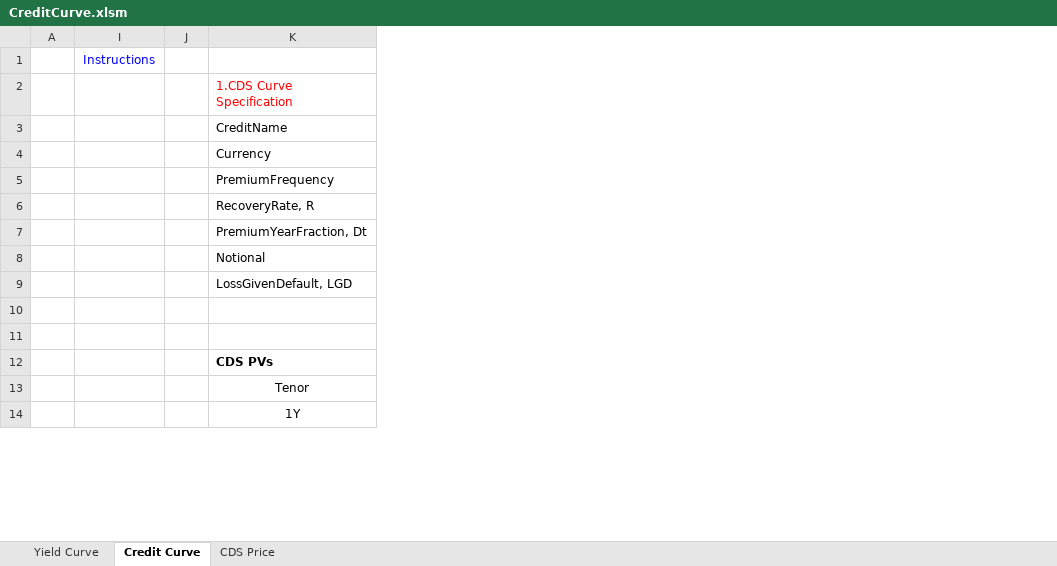
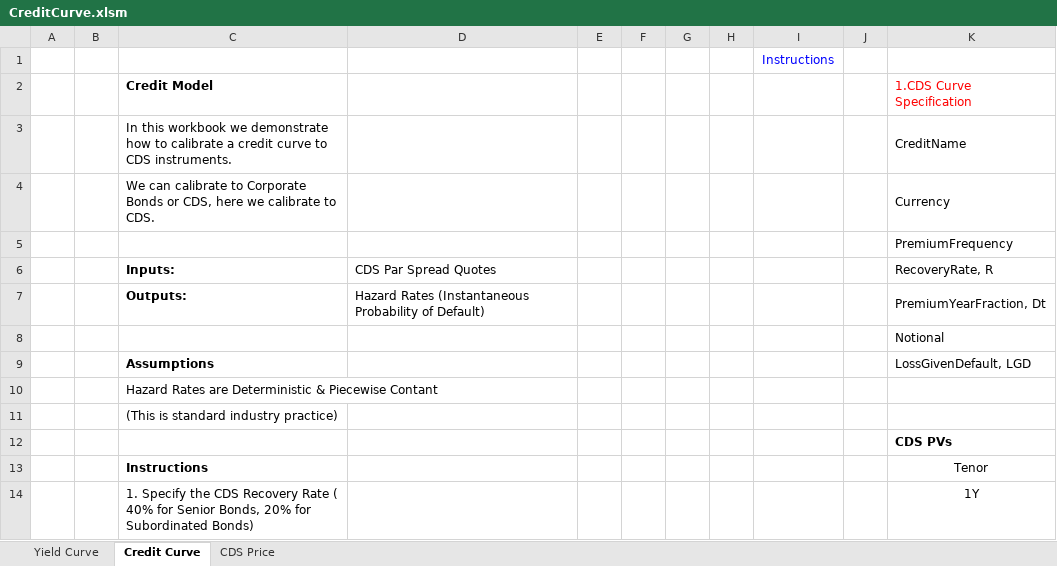
Before and after one commit to nburgessx/QuantResearch, an Excel workbook: Credit Curve/CreditCurve.xlsm, sheet Credit Curve, drawn as a sheet; only a part is shown; values as stored, in another font and other column widths than the file's, no borders; charts and pictures not drawn; the diff names each change by its address in the sheet, - before the commit and + after, or states it on an @@ line.

```diff
--- a/Credit Curve/CreditCurve.xlsm (sheet Credit Curve)
+++ b/Credit Curve/CreditCurve.xlsm (sheet Credit Curve)
@@ column B unhidden, empty @@
@@ column C unhidden, rows 2-14: Credit Model | In this workbook we demonstrate how to calibrate a credit curve to CDS instruments. | We can calibrate to Corporate Bonds or CDS, here we calibrate to CDS. |  | Inputs: | Outputs: |  | Assumptions | Hazard Rates are Deterministic & Piecewise Contant | (This is standard industry practice) |  | Instructions | 1. Specify the CDS Recovery Rate ( 40% for Senior Bonds, 20% for Subordinated Bonds) @@
@@ column D unhidden, rows 6-7: CDS Par Spread Quotes | Hazard Rates (Instantaneous Probability of Default) @@
@@ column E unhidden, empty @@
@@ column F unhidden, empty @@
@@ column G unhidden, empty @@
@@ column H unhidden, empty @@
```
Also changed, not shown: sheet CDS Price, hidden cells, 1 other file.
